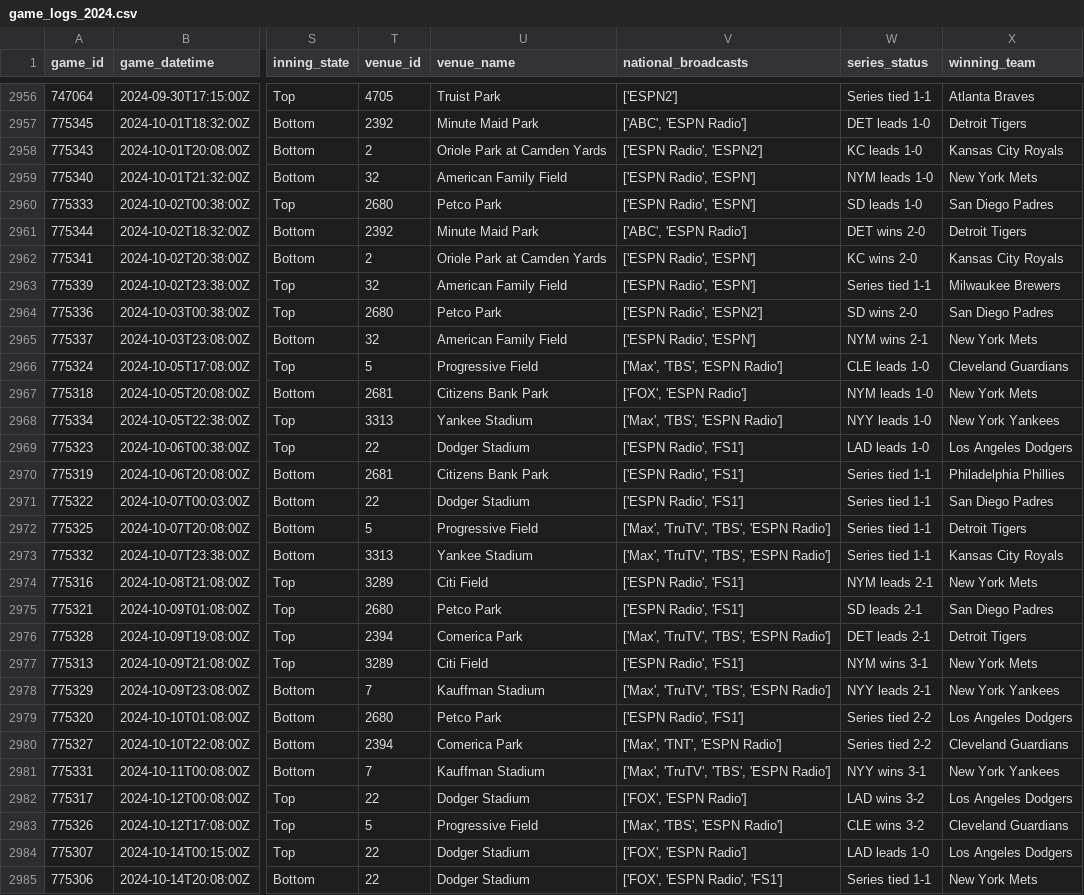
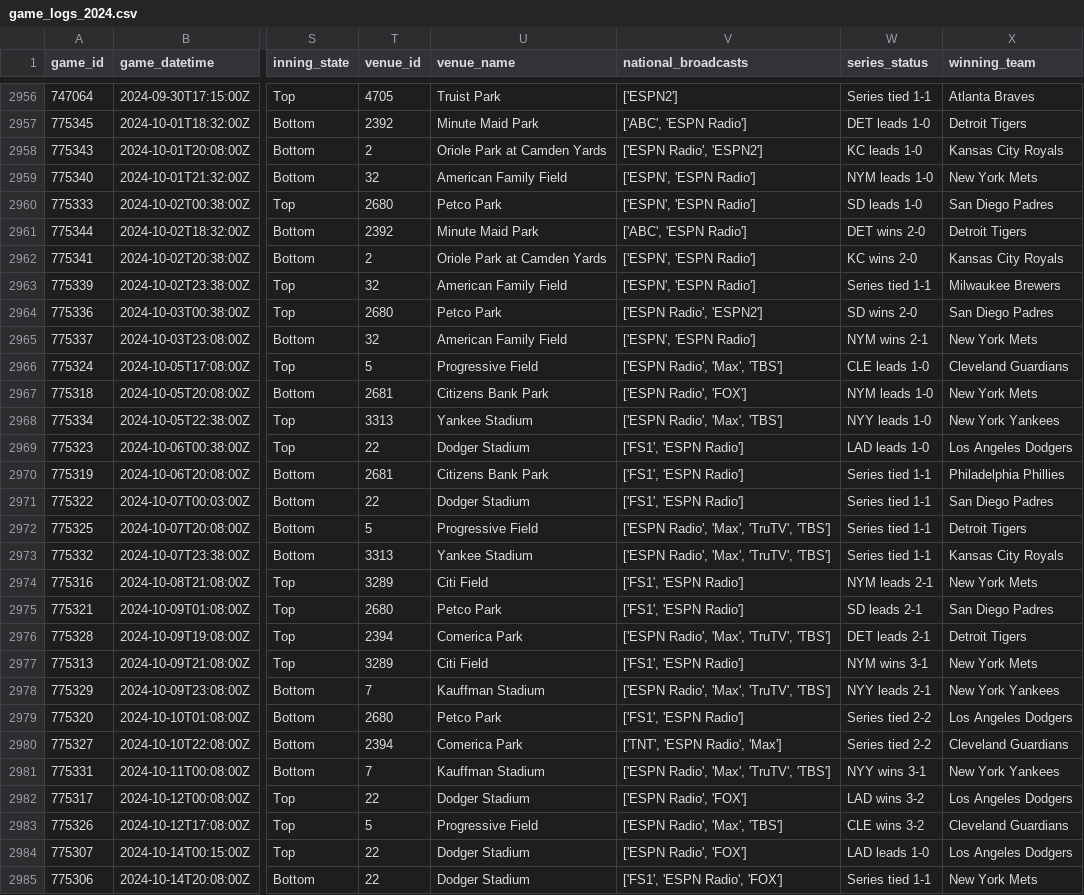
Before and after one commit to dykim2000/MLB_Predict, a CSV file: data/game_logs_2024.csv, drawn as a sheet; only a part is shown, gaps mark what is left out; the diff covers the shown part only; the diff names each change by its address in the sheet, - before the commit and + after, or states it on an @@ line.

Commit message:
July 29
- Acquired "team_batting_stats" from MLB official website

- Revised eda.ipynb and preprocessing.ipynb

```diff
--- a/data/game_logs_2024.csv
+++ b/data/game_logs_2024.csv
-V2959:V2960 (national_broadcasts): ['ESPN Radio', 'ESPN']
+V2959:V2960 (national_broadcasts): ['ESPN', 'ESPN Radio']
-V2962:V2963 (national_broadcasts): ['ESPN Radio', 'ESPN']
+V2962:V2963 (national_broadcasts): ['ESPN', 'ESPN Radio']
-V2965 (national_broadcasts): ['ESPN Radio', 'ESPN']
+V2965 (national_broadcasts): ['ESPN', 'ESPN Radio']
-V2966 (national_broadcasts): ['Max', 'TBS', 'ESPN Radio']
+V2966 (national_broadcasts): ['ESPN Radio', 'Max', 'TBS']
-V2967 (national_broadcasts): ['FOX', 'ESPN Radio']
+V2967 (national_broadcasts): ['ESPN Radio', 'FOX']
-V2968 (national_broadcasts): ['Max', 'TBS', 'ESPN Radio']
+V2968 (national_broadcasts): ['ESPN Radio', 'Max', 'TBS']
-V2969:V2971 (national_broadcasts): ['ESPN Radio', 'FS1']
+V2969:V2971 (national_broadcasts): ['FS1', 'ESPN Radio']
-V2972:V2973 (national_broadcasts): ['Max', 'TruTV', 'TBS', 'ESPN Radio']
+V2972:V2973 (national_broadcasts): ['ESPN Radio', 'Max', 'TruTV', 'TBS']
-V2974:V2975 (national_broadcasts): ['ESPN Radio', 'FS1']
+V2974:V2975 (national_broadcasts): ['FS1', 'ESPN Radio']
-V2976 (national_broadcasts): ['Max', 'TruTV', 'TBS', 'ESPN Radio']
+V2976 (national_broadcasts): ['ESPN Radio', 'Max', 'TruTV', 'TBS']
-V2977 (national_broadcasts): ['ESPN Radio', 'FS1']
+V2977 (national_broadcasts): ['FS1', 'ESPN Radio']
-V2978 (national_broadcasts): ['Max', 'TruTV', 'TBS', 'ESPN Radio']
+V2978 (national_broadcasts): ['ESPN Radio', 'Max', 'TruTV', 'TBS']
-V2979 (national_broadcasts): ['ESPN Radio', 'FS1']
+V2979 (national_broadcasts): ['FS1', 'ESPN Radio']
-V2980 (national_broadcasts): ['Max', 'TNT', 'ESPN Radio']
+V2980 (national_broadcasts): ['TNT', 'ESPN Radio', 'Max']
-V2981 (national_broadcasts): ['Max', 'TruTV', 'TBS', 'ESPN Radio']
+V2981 (national_broadcasts): ['ESPN Radio', 'Max', 'TruTV', 'TBS']
-V2982 (national_broadcasts): ['FOX', 'ESPN Radio']
+V2982 (national_broadcasts): ['ESPN Radio', 'FOX']
-V2983 (national_broadcasts): ['Max', 'TBS', 'ESPN Radio']
+V2983 (national_broadcasts): ['ESPN Radio', 'Max', 'TBS']
-V2984 (national_broadcasts): ['FOX', 'ESPN Radio']
+V2984 (national_broadcasts): ['ESPN Radio', 'FOX']
-V2985 (national_broadcasts): ['FOX', 'ESPN Radio', 'FS1']
+V2985 (national_broadcasts): ['FS1', 'ESPN Radio', 'FOX']
```
Also changed, not shown: 17 edited cells elsewhere in this file, data/pitching_stats_2024.csv, 5 other files.
